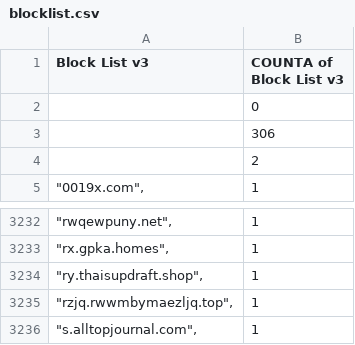
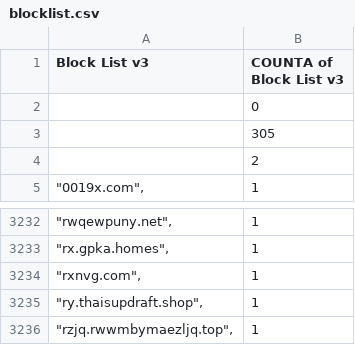
Before and after one commit to meganerasam/blocklist, a CSV file: blocklist.csv, drawn as a sheet; only a part is shown, gaps mark what is left out; the shorter side is filled out with more unchanged rows.

```diff
--- a/blocklist.csv
+++ b/blocklist.csv
@@ -2,3 +2,3 @@ Block List v3,COUNTA of Block List v3
 ,0
-,306
+,305
  ,2
@@ -3233,2 +3233,3 @@ Block List v3,COUNTA of Block List v3
 """rx.gpka.homes"",",1
+"""rxnvg.com"",",1
 """ry.thaisupdraft.shop"",",1
```
